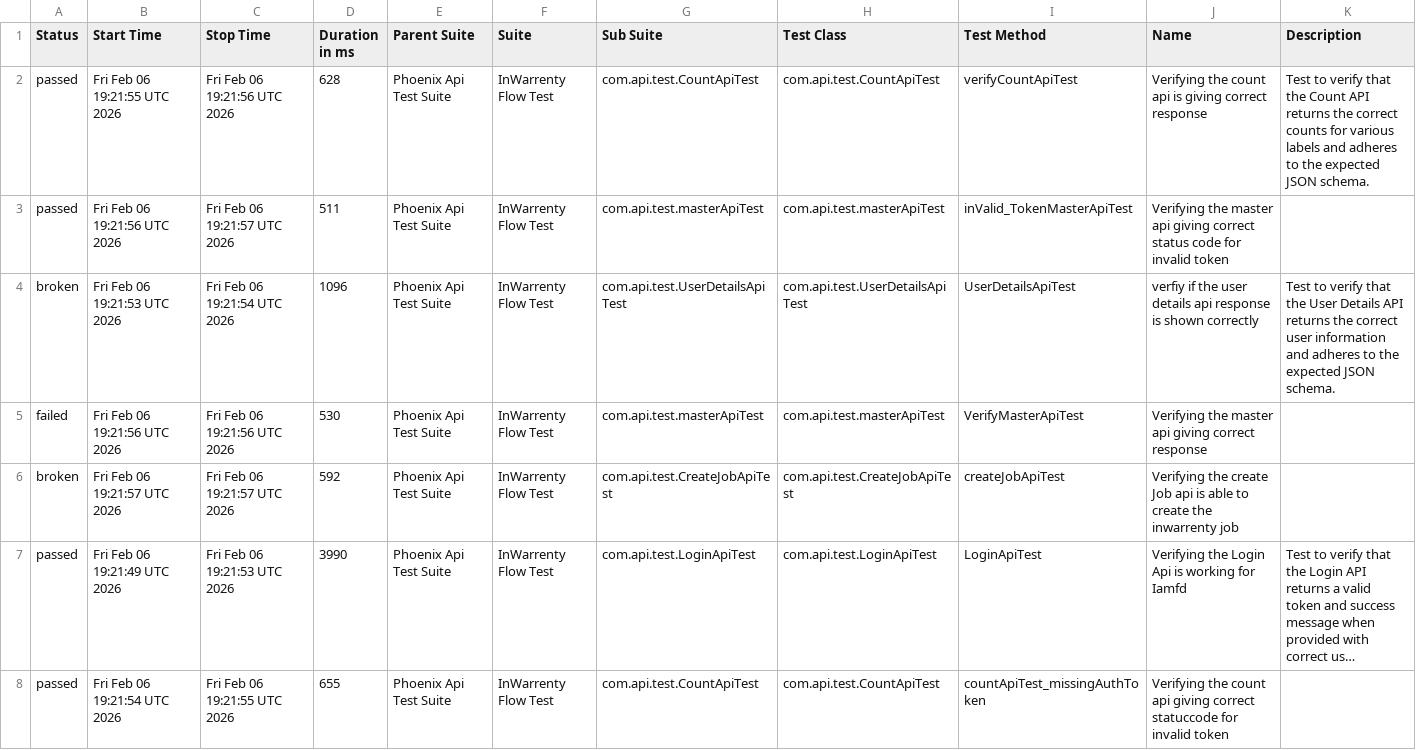
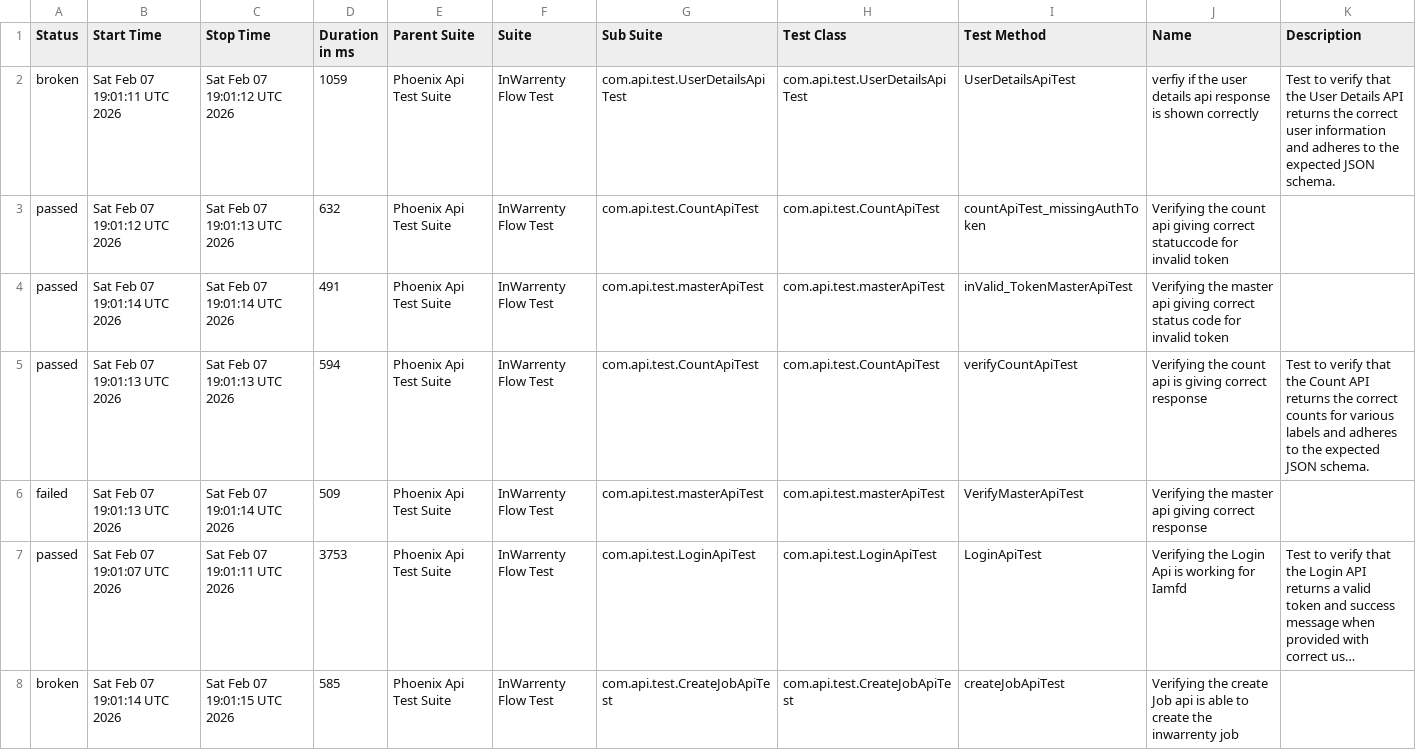
Before and after one commit to ganeshbs98/UI_APIFrameWork, a CSV file: data/suites.csv, drawn as a sheet; long unchanged cells end in …; removed rows and columns are numbered as before the commit, all else as after; the diff names each change by its address in the sheet, - before the commit and + after, or states it on an @@ line.

```diff
--- a/data/suites.csv
+++ b/data/suites.csv
+row 2: broken | Sat Feb 07 19:01:11 UTC 2026 | Sat Feb 07 19:01:12 UTC 2026 | 1059 | Phoenix Api Test Suite | InWarrenty Flow Test | com.api.test.UserDetailsApiTest | com.api.test.UserDetailsApiTest | UserDetailsApiTest | verfiy if the user details api response is shown correctly | Test to verify that the User Details API returns the correct user information and adheres to the expected JSON schema.
-B3 (Start Time): Fri Feb 06 19:21:55 UTC 2026
+B3 (Start Time): Sat Feb 07 19:01:12 UTC 2026
-C3 (Stop Time): Fri Feb 06 19:21:56 UTC 2026
+C3 (Stop Time): Sat Feb 07 19:01:13 UTC 2026
-D3 (Duration in ms): 628
+D3 (Duration in ms): 632
-I3 (Test Method): verifyCountApiTest
+I3 (Test Method): countApiTest_missingAuthToken
-J3 (Name): …count api is giving correct response
+J3 (Name): …count api giving correct statuccode for invalid token
-K3 (Description): Test to verify that the Count API returns the correct counts for various labels and adheres to the expected JSON schema.
+K3 (Description): (empty)
-B4 (Start Time): Fri Feb 06 19:21:56 UTC 2026
+B4 (Start Time): Sat Feb 07 19:01:14 UTC 2026
-C4 (Stop Time): Fri Feb 06 19:21:57 UTC 2026
+C4 (Stop Time): Sat Feb 07 19:01:14 UTC 2026
-D4 (Duration in ms): 511
+D4 (Duration in ms): 491
-row 4: broken | Fri Feb 06 19:21:53 UTC 2026 | Fri Feb 06 19:21:54 UTC 2026 | 1096 | Phoenix Api Test Suite | InWarrenty Flow Test | com.api.test.UserDetailsApiTest | com.api.test.UserDetailsApiTest | UserDetailsApiTest | verfiy if the user details api response is shown correctly | Test to verify that the User Details API returns the correct user information and adheres to the expected JSON schema.
+row 5: passed | Sat Feb 07 19:01:13 UTC 2026 | Sat Feb 07 19:01:13 UTC 2026 | 594 | Phoenix Api Test Suite | InWarrenty Flow Test | com.api.test.CountApiTest | com.api.test.CountApiTest | verifyCountApiTest | Verifying the count api is giving correct response | Test to verify that the Count API returns the correct counts for various labels and adheres to the expected JSON schema.
-B6 (Start Time): Fri Feb 06 19:21:56 UTC 2026
+B6 (Start Time): Sat Feb 07 19:01:13 UTC 2026
-C6 (Stop Time): Fri Feb 06 19:21:56 UTC 2026
+C6 (Stop Time): Sat Feb 07 19:01:14 UTC 2026
-D6 (Duration in ms): 530
+D6 (Duration in ms): 509
-row 6: broken | Fri Feb 06 19:21:57 UTC 2026 | Fri Feb 06 19:21:57 UTC 2026 | 592 | Phoenix Api Test Suite | InWarrenty Flow Test | com.api.test.CreateJobApiTest | com.api.test.CreateJobApiTest | createJobApiTest | Verifying the create Job api is able to create the inwarrenty job
-B7 (Start Time): Fri Feb 06 19:21:49 UTC 2026
+B7 (Start Time): Sat Feb 07 19:01:07 UTC 2026
-C7 (Stop Time): Fri Feb 06 19:21:53 UTC 2026
+C7 (Stop Time): Sat Feb 07 19:01:11 UTC 2026
-D7 (Duration in ms): 3990
+D7 (Duration in ms): 3753
-row 8: passed | Fri Feb 06 19:21:54 UTC 2026 | Fri Feb 06 19:21:55 UTC 2026 | 655 | Phoenix Api Test Suite | InWarrenty Flow Test | com.api.test.CountApiTest | com.api.test.CountApiTest | countApiTest_missingAuthToken | Verifying the count api giving correct statuccode for invalid token
+row 8: broken | Sat Feb 07 19:01:14 UTC 2026 | Sat Feb 07 19:01:15 UTC 2026 | 585 | Phoenix Api Test Suite | InWarrenty Flow Test | com.api.test.CreateJobApiTest | com.api.test.CreateJobApiTest | createJobApiTest | Verifying the create Job api is able to create the inwarrenty job
```
Also changed, not shown: data/behaviors.csv, 48 other files.
